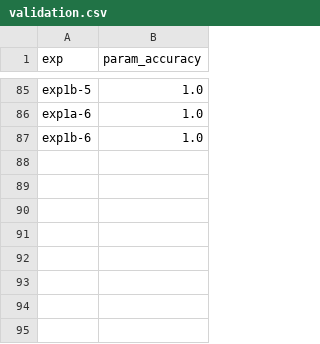
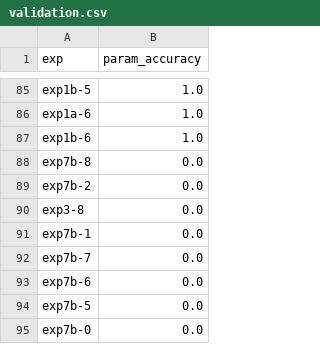
Before and after one commit to ericadu/alg-accountability, a CSV file: results/fairml/validation.csv, drawn as a sheet; only a part is shown, gaps mark what is left out.

Commit message:
Add missing values.

```diff
--- a/results/fairml/validation.csv
+++ b/results/fairml/validation.csv
@@ -87 +87,9 @@ exp1a-6,1.0
 exp1b-6,1.0
+exp7b-8,0.0
+exp7b-2,0.0
+exp3-8,0.0
+exp7b-1,0.0
+exp7b-7,0.0
+exp7b-6,0.0
+exp7b-5,0.0
+exp7b-0,0.0
```
